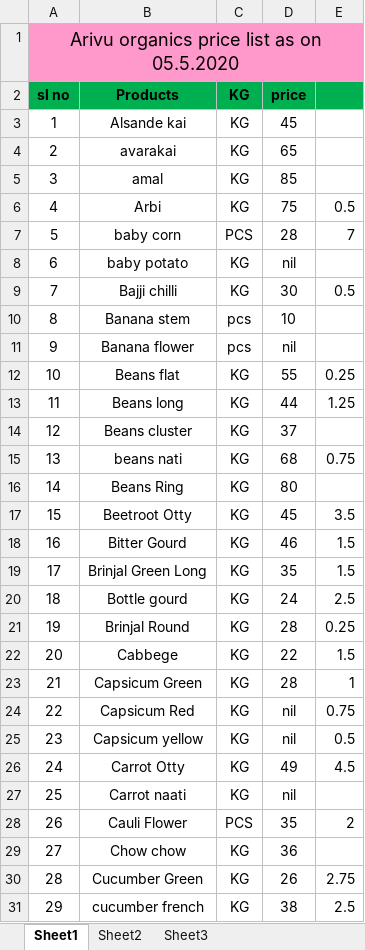
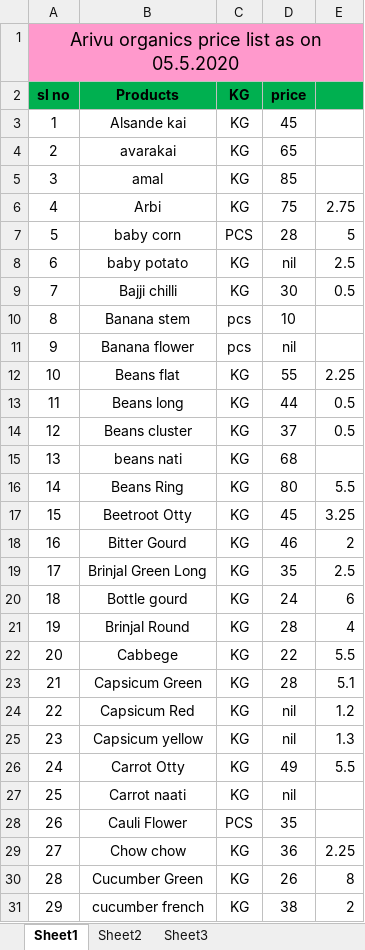
Before and after one commit to Good-Old-Living/webapps, an Excel workbook: ROOT/tmpfiles/Order_Arivuproduct-list.xlsx, sheet Sheet1, drawn as a sheet; only a part is shown; values as stored, in another font and other column widths than the file's, no borders; the diff covers the shown part only; the diff names each change by its address in the sheet, - before the commit and + after, or states it on an @@ line.

```diff
--- a/ROOT/tmpfiles/Order_Arivuproduct-list.xlsx (sheet Sheet1)
+++ b/ROOT/tmpfiles/Order_Arivuproduct-list.xlsx (sheet Sheet1)
-E6: 0.5
+E6: 2.75
-E7: 7
+E7: 5
-E8: (empty)
+E8: 2.5
-E12: 0.25
+E12: 2.25
-E13: 1.25
+E13: 0.5
-E14: (empty)
+E14: 0.5
-E15: 0.75
+E15: (empty)
-E16: (empty)
+E16: 5.5
-E17: 3.5
+E17: 3.25
-E18: 1.5
+E18: 2
-E19: 1.5
+E19: 2.5
-E20: 2.5
+E20: 6
-E21: 0.25
+E21: 4
-E22: 1.5
+E22: 5.5
-E23: 1
+E23: 5.1
-E24: 0.75
+E24: 1.2
-E25: 0.5
+E25: 1.3
-E26: 4.5
+E26: 5.5
-E28: 2
+E28: (empty)
-E29: (empty)
+E29: 2.25
-E30: 2.75
+E30: 8
-E31: 2.5
+E31: 2
```
Also changed, not shown: 40 edited cells elsewhere in this sheet, 31 other files.
